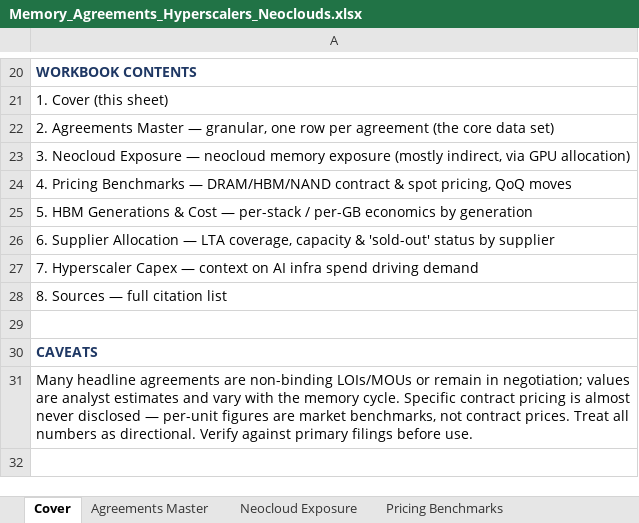
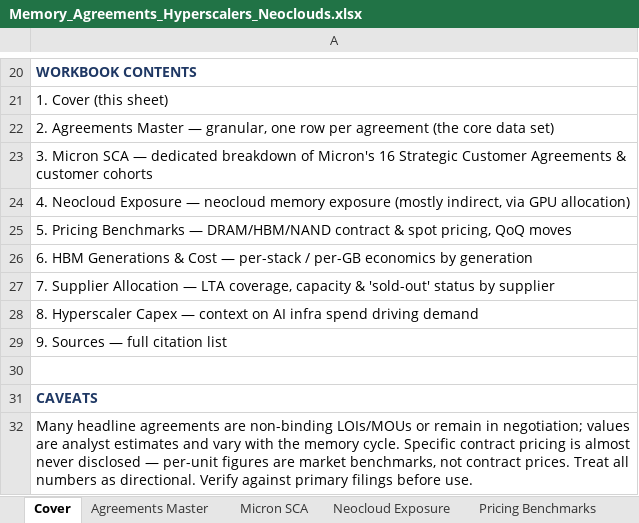
Before and after one commit to ms4674/Equity-research, an Excel workbook: Memory_Agreements_Hyperscalers_Neoclouds.xlsx, sheet Cover, drawn as a sheet; only a part is shown, gaps mark what is left out; values as stored, in another font and other column widths than the file's, no borders; the diff names each change by its address in the sheet, - before the commit and + after, or states it on an @@ line.

```diff
--- a/Memory_Agreements_Hyperscalers_Neoclouds.xlsx (sheet Cover)
+++ b/Memory_Agreements_Hyperscalers_Neoclouds.xlsx (sheet Cover)
+sheet tab: Micron SCA
-A23: 3. Neocloud Exposure — neocloud memory exposure (mostly indirect, via GPU allocation)
+A23: 3. Micron SCA — dedicated breakdown of Micron's 16 Strategic Customer Agreements & customer cohorts
-A24: 4. Pricing Benchmarks — DRAM/HBM/NAND contract & spot pricing, QoQ moves
+A24: 4. Neocloud Exposure — neocloud memory exposure (mostly indirect, via GPU allocation)
-A25: 5. HBM Generations & Cost — per-stack / per-GB economics by generation
+A25: 5. Pricing Benchmarks — DRAM/HBM/NAND contract & spot pricing, QoQ moves
-A26: 6. Supplier Allocation — LTA coverage, capacity & 'sold-out' status by supplier
+A26: 6. HBM Generations & Cost — per-stack / per-GB economics by generation
-A27: 7. Hyperscaler Capex — context on AI infra spend driving demand
+A27: 7. Supplier Allocation — LTA coverage, capacity & 'sold-out' status by supplier
-A28: 8. Sources — full citation list
+A28: 8. Hyperscaler Capex — context on AI infra spend driving demand
+row 29: 9. Sources — full citation list
```
Also changed, not shown: sheet Sources, 1 other file.
